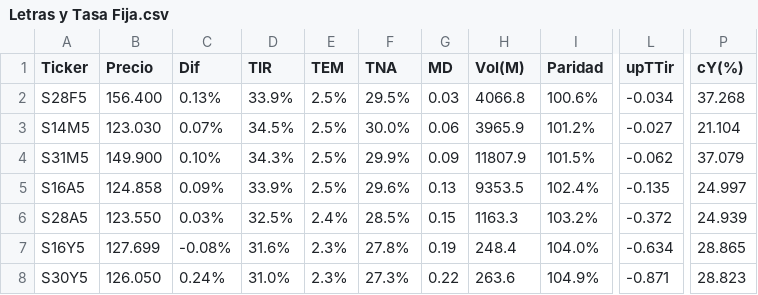
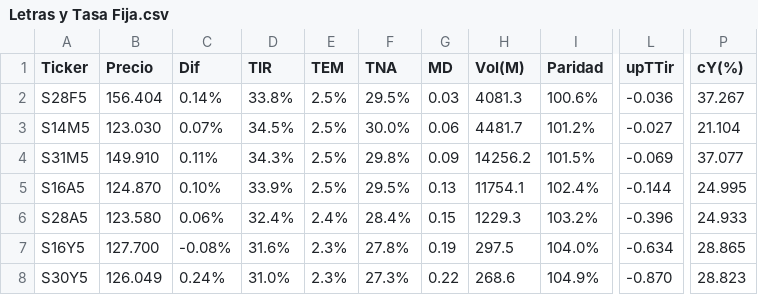
Before and after one commit to FedericoBohl/ArgData, a CSV file: Datos/Bolsa/Bonos/Letras y Tasa Fija.csv, drawn as a sheet; only a part is shown, gaps mark what is left out; the diff covers the shown part only; the diff names each change by its address in the sheet, - before the commit and + after, or states it on an @@ line.

```diff
--- a/Datos/Bolsa/Bonos/Letras y Tasa Fija.csv
+++ b/Datos/Bolsa/Bonos/Letras y Tasa Fija.csv
-B2 (Precio): 156.400
+B2 (Precio): 156.404
-C2 (Dif): 0.13%
+C2 (Dif): 0.14%
-D2 (TIR): 33.9%
+D2 (TIR): 33.8%
-H2 (Vol(M)): 4066.8
+H2 (Vol(M)): 4081.3
-L2 (upTTir): -0.034
+L2 (upTTir): -0.036
-P2 (cY(%)): 37.268
+P2 (cY(%)): 37.267
-H3 (Vol(M)): 3965.9
+H3 (Vol(M)): 4481.7
-B4 (Precio): 149.900
+B4 (Precio): 149.910
-C4 (Dif): 0.10%
+C4 (Dif): 0.11%
-F4 (TNA): 29.9%
+F4 (TNA): 29.8%
-H4 (Vol(M)): 11807.9
+H4 (Vol(M)): 14256.2
-L4 (upTTir): -0.062
+L4 (upTTir): -0.069
-P4 (cY(%)): 37.079
+P4 (cY(%)): 37.077
-B5 (Precio): 124.858
+B5 (Precio): 124.870
-C5 (Dif): 0.09%
+C5 (Dif): 0.10%
-F5 (TNA): 29.6%
+F5 (TNA): 29.5%
-H5 (Vol(M)): 9353.5
+H5 (Vol(M)): 11754.1
-L5 (upTTir): -0.135
+L5 (upTTir): -0.144
-P5 (cY(%)): 24.997
+P5 (cY(%)): 24.995
-B6 (Precio): 123.550
+B6 (Precio): 123.580
-C6 (Dif): 0.03%
+C6 (Dif): 0.06%
-D6 (TIR): 32.5%
+D6 (TIR): 32.4%
-F6 (TNA): 28.5%
+F6 (TNA): 28.4%
-H6 (Vol(M)): 1163.3
+H6 (Vol(M)): 1229.3
-L6 (upTTir): -0.372
+L6 (upTTir): -0.396
-P6 (cY(%)): 24.939
+P6 (cY(%)): 24.933
-B7 (Precio): 127.699
+B7 (Precio): 127.700
-H7 (Vol(M)): 248.4
+H7 (Vol(M)): 297.5
-B8 (Precio): 126.050
+B8 (Precio): 126.049
-H8 (Vol(M)): 263.6
+H8 (Vol(M)): 268.6
-L8 (upTTir): -0.871
+L8 (upTTir): -0.870
```
Also changed, not shown: 88 edited cells elsewhere in this file, Datos/Bolsa/Bonos/Bopreal.csv, Datos/Bolsa/Equity/ADR.csv, 10 other files.
